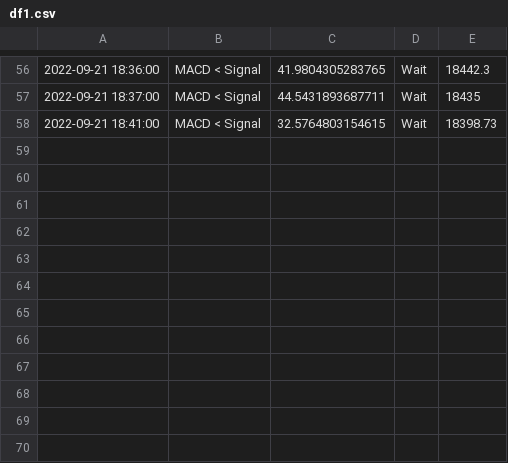
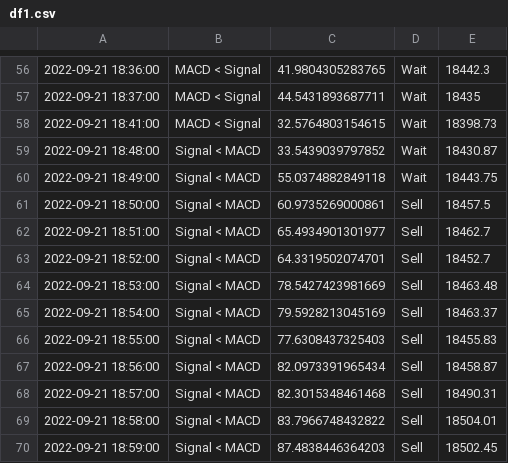
Before and after one commit to melrepa/CryptoTrading, a CSV file: df1.csv, drawn as a sheet; only a part is shown, gaps mark what is left out; the diff names each change by its address in the sheet, - before the commit and + after, or states it on an @@ line.

```diff
--- a/df1.csv
+++ b/df1.csv
+row 59: 2022-09-21 18:48:00 | Signal < MACD | 33.5439039797852 | Wait | 18430.87
+row 60: 2022-09-21 18:49:00 | Signal < MACD | 55.0374882849118 | Wait | 18443.75
+row 61: 2022-09-21 18:50:00 | Signal < MACD | 60.9735269000861 | Sell | 18457.5
+row 62: 2022-09-21 18:51:00 | Signal < MACD | 65.4934901301977 | Sell | 18462.7
+row 63: 2022-09-21 18:52:00 | Signal < MACD | 64.3319502074701 | Sell | 18452.7
+row 64: 2022-09-21 18:53:00 | Signal < MACD | 78.5427423981669 | Sell | 18463.48
+row 65: 2022-09-21 18:54:00 | Signal < MACD | 79.5928213045169 | Sell | 18463.37
+row 66: 2022-09-21 18:55:00 | Signal < MACD | 77.6308437325403 | Sell | 18455.83
+row 67: 2022-09-21 18:56:00 | Signal < MACD | 82.0973391965434 | Sell | 18458.87
+row 68: 2022-09-21 18:57:00 | Signal < MACD | 82.3015348461468 | Sell | 18490.31
+row 69: 2022-09-21 18:58:00 | Signal < MACD | 83.7966748432822 | Sell | 18504.01
+row 70: 2022-09-21 18:59:00 | Signal < MACD | 87.4838446364203 | Sell | 18502.45
```
Also changed, not shown: 1 other file.
